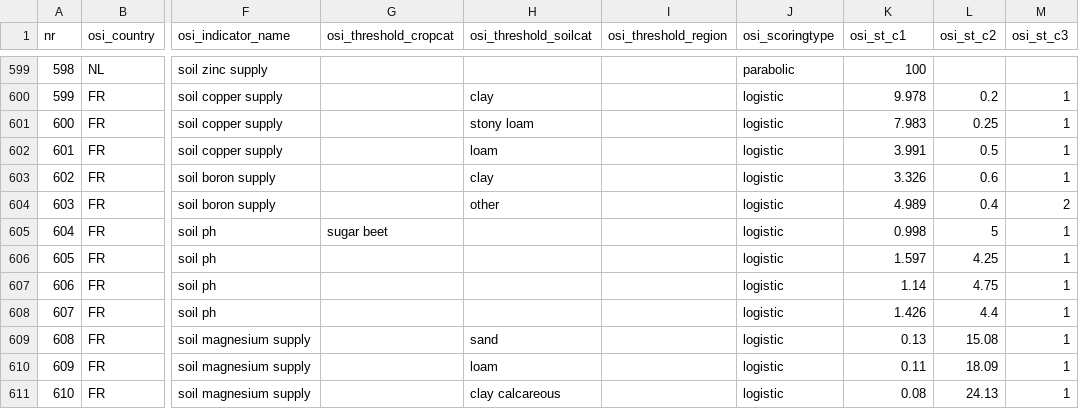
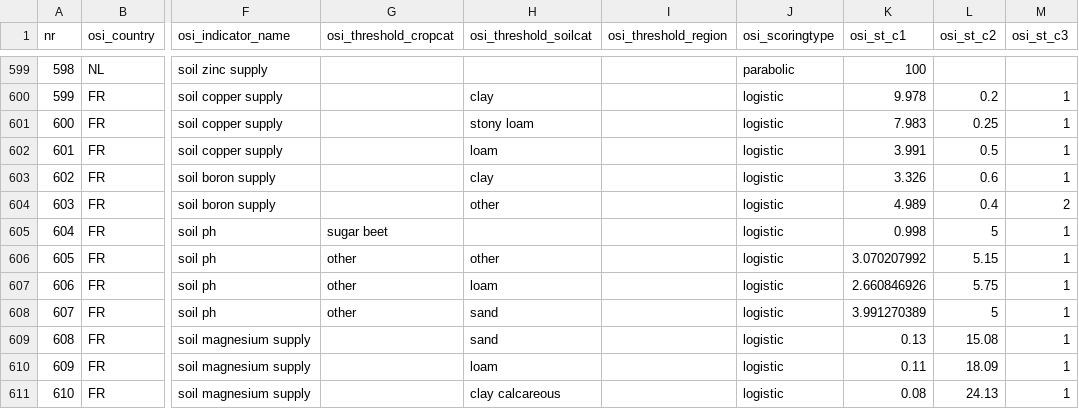
Before and after one commit to gerardhros/euosi, a CSV file: dev/osi_thresholds.csv, drawn as a sheet; only a part is shown, gaps mark what is left out; the diff names each change by its address in the sheet, - before the commit and + after, or states it on an @@ line.

Commit message:
update threshold osi for FR

```diff
--- a/dev/osi_thresholds.csv
+++ b/dev/osi_thresholds.csv
-G606:G608 (osi_threshold_cropcat): (empty)
+G606:G608 (osi_threshold_cropcat): other
-H606 (osi_threshold_soilcat): (empty)
+H606 (osi_threshold_soilcat): other
-K606 (osi_st_c1): 1.597
+K606 (osi_st_c1): 3.070207992
-L606 (osi_st_c2): 4.25
+L606 (osi_st_c2): 5.15
-H607 (osi_threshold_soilcat): (empty)
+H607 (osi_threshold_soilcat): loam
-K607 (osi_st_c1): 1.14
+K607 (osi_st_c1): 2.660846926
-L607 (osi_st_c2): 4.75
+L607 (osi_st_c2): 5.75
-H608 (osi_threshold_soilcat): (empty)
+H608 (osi_threshold_soilcat): sand
-K608 (osi_st_c1): 1.426
+K608 (osi_st_c1): 3.991270389
-L608 (osi_st_c2): 4.4
+L608 (osi_st_c2): 5
```
